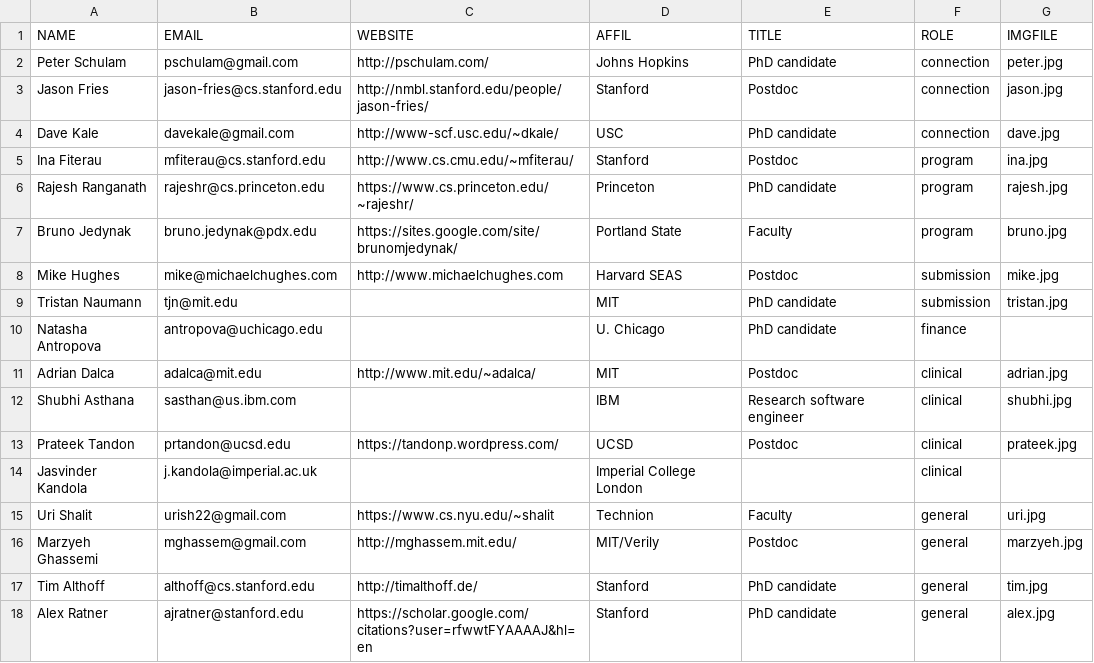
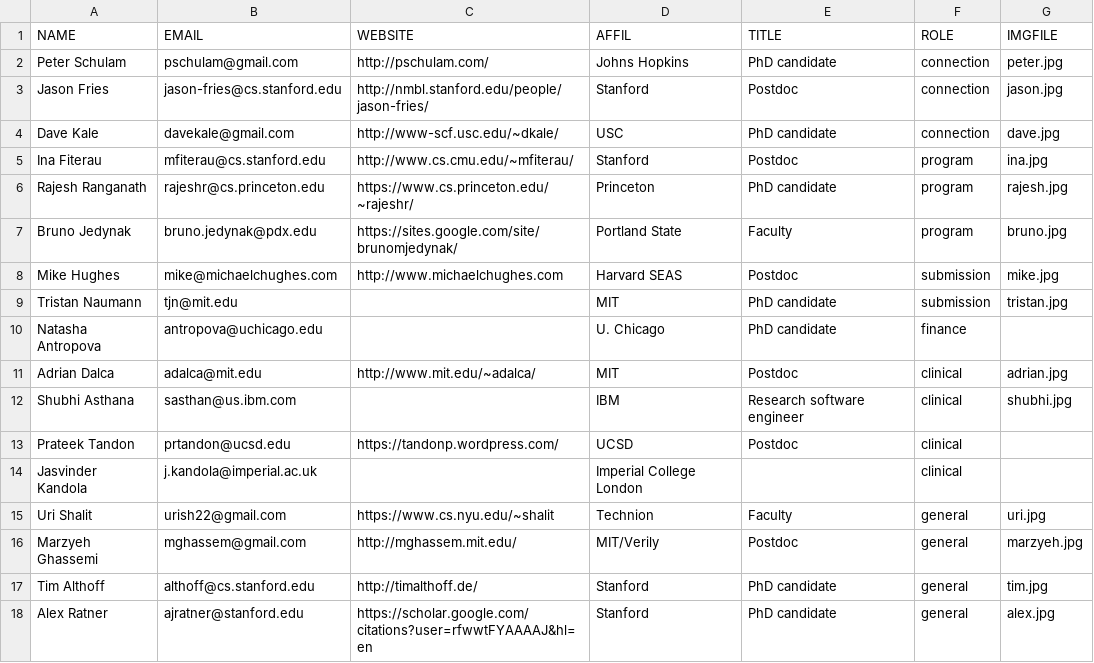
Before and after one commit to ml4health/ml4health.github.io, a CSV file: 2017_content/organizer_data/organizers.csv, drawn as a sheet.

```diff
--- a/2017_content/organizer_data/organizers.csv
+++ b/2017_content/organizer_data/organizers.csv
@@ -12,3 +12,3 @@ Adrian Dalca,adalca@mit.edu,http://www.mit.edu/~adalca/,MIT,Postdoc,clinical,adr
 Shubhi Asthana,sasthan@us.ibm.com,,IBM,Research software engineer,clinical,shubhi.jpg,
-Prateek Tandon,prtandon@ucsd.edu,https://tandonp.wordpress.com/,UCSD,Postdoc,clinical,prateek.jpg,
+Prateek Tandon,prtandon@ucsd.edu,https://tandonp.wordpress.com/,UCSD,Postdoc,clinical,,
 Jasvinder Kandola,j.kandola@imperial.ac.uk,,Imperial College London,,clinical,,
```
Also changed, not shown: 2 other files.
